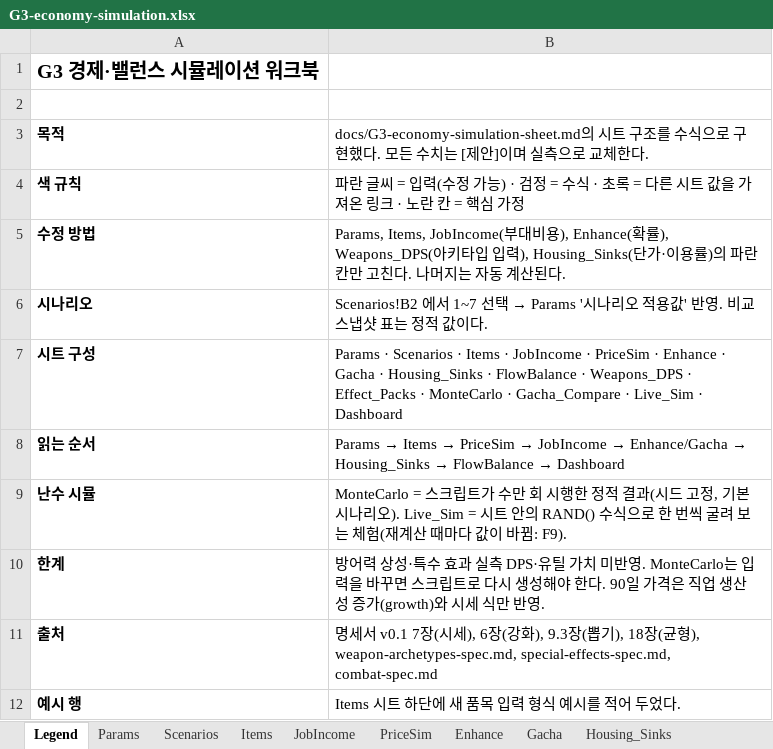
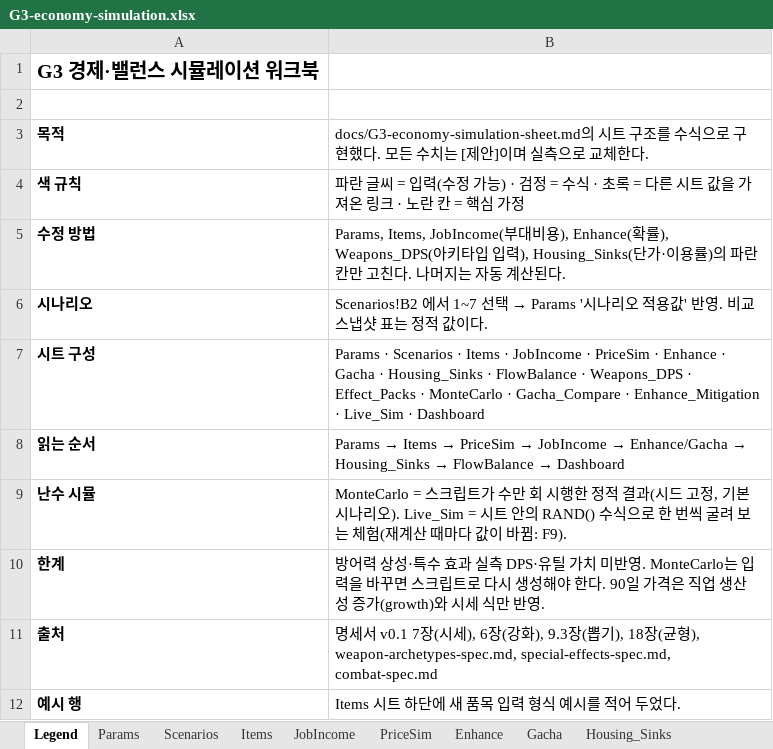
Before and after one commit to ikada1029/repo1, an Excel workbook: data/g3/G3-economy-simulation.xlsx, sheet Legend, drawn as a sheet; values as stored, in another font and other column widths than the file's, no borders; the diff names each change by its address in the sheet, - before the commit and + after, or states it on an @@ line.

```diff
--- a/data/g3/G3-economy-simulation.xlsx (sheet Legend)
+++ b/data/g3/G3-economy-simulation.xlsx (sheet Legend)
-B7: …Gacha_Compare · Live_Sim ·…
+B7: …Gacha_Compare · Enhance_Mitigation · Live_Sim ·…
```
Also changed, not shown: sheet Live_Sim, sheet Gacha_Compare, sheet Gacha, other sheet tabs, 3 other files.
